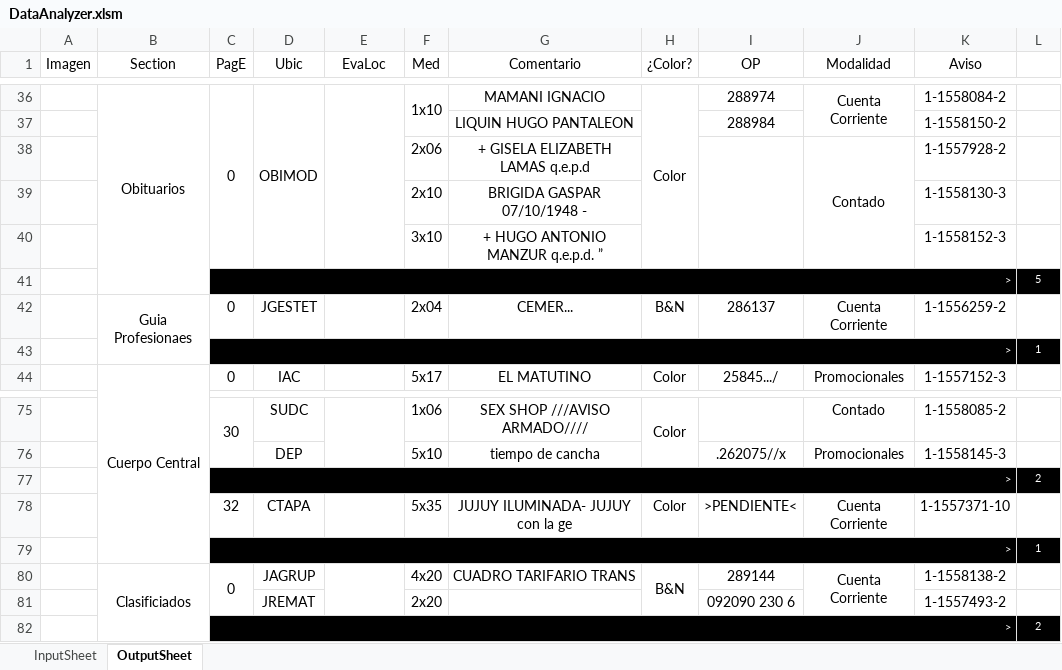
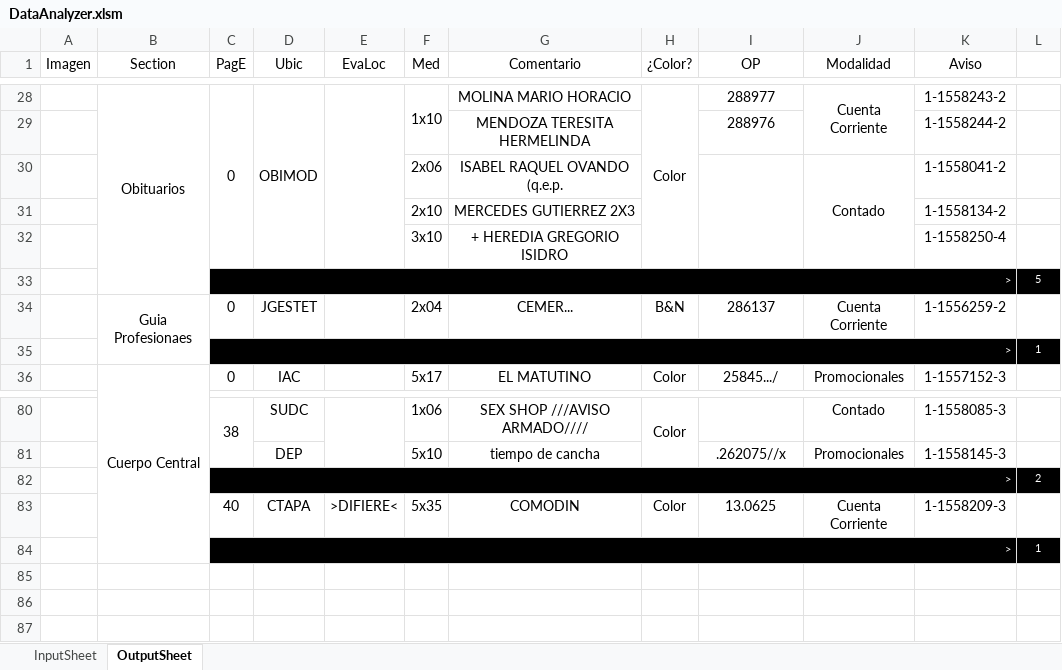
Before and after one commit to zherar7ordoya/xMSO-Excel, an Excel workbook: DataAnalyzer.xlsm, sheet OutputSheet, drawn as a sheet; only a part is shown, gaps mark what is left out; values as stored, in another font and other column widths than the file's, no borders; conditional formats not drawn; removed rows and columns are numbered as before the commit, all else as after; the diff covers the shown part only; the diff names each change by its address in the sheet, - before the commit and + after, or states it on an @@ line.

```diff
--- a/DataAnalyzer.xlsm (sheet OutputSheet)
+++ b/DataAnalyzer.xlsm (sheet OutputSheet)
-G28 (Comentario): MAMANI IGNACIO
+G28 (Comentario): MOLINA MARIO HORACIO
-I28 (OP): 288974
+I28 (OP): 288977
-K28 (Aviso): 1-1558084-2
+K28 (Aviso): 1-1558243-2
-row 37:  |  |  |  |  |  | LIQUIN HUGO PANTALEON |  | 288984 |  | 1-1558150-2 | 1
+row 29:  |  |  |  |  |  | MENDOZA TERESITA HERMELINDA |  | 288976 |  | 1-1558244-2 | 1
-G30 (Comentario): + GISELA ELIZABETH LAMAS q.e.p.d
+G30 (Comentario): ISABEL RAQUEL OVANDO (q.e.p.
-K30 (Aviso): 1-1557928-2
+K30 (Aviso): 1-1558041-2
-G31 (Comentario): BRIGIDA GASPAR 07/10/1948 -
+G31 (Comentario): MERCEDES GUTIERREZ 2X3
-K31 (Aviso): 1-1558130-3
+K31 (Aviso): 1-1558134-2
-G32 (Comentario): + HUGO ANTONIO MANZUR q.e.p.d. ”
+G32 (Comentario): + HEREDIA GREGORIO ISIDRO
-K32 (Aviso): 1-1558152-3
+K32 (Aviso): 1-1558250-4
-C80 (PagE): 30
+C80 (PagE): 38
-K80 (Aviso): 1-1558085-2
+K80 (Aviso): 1-1558085-3
-C83 (PagE): 32
+C83 (PagE): 40
-E83 (EvaLoc): (empty)
+E83 (EvaLoc): >DIFIERE<
-G83 (Comentario): JUJUY ILUMINADA- JUJUY con la ge
+G83 (Comentario): COMODIN
-I83 (OP): >PENDIENTE<
+I83 (OP): 13.0625
-K83 (Aviso): 1-1557371-10
+K83 (Aviso): 1-1558209-3
-row 80:  | Clasificiados | 0 | JAGRUP |  | 4x20 | CUADRO TARIFARIO TRANS | B&N | 289144 | Cuenta Corriente | 1-1558138-2 | 1
-row 81:  |  |  | JREMAT |  | 2x20 |  |  | 092090 230 6 |  | 1-1557493-2 | 1
-row 82:  |  | > |  |  |  |  |  |  |  |  | 2
```
Also changed, not shown: 45 added rows, 40 removed rows, 2 moved rows, 23 edited cells and merged cells elsewhere in this sheet, hidden cells.
